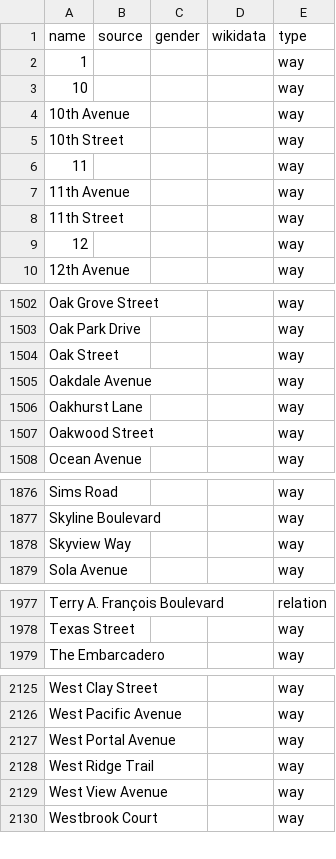
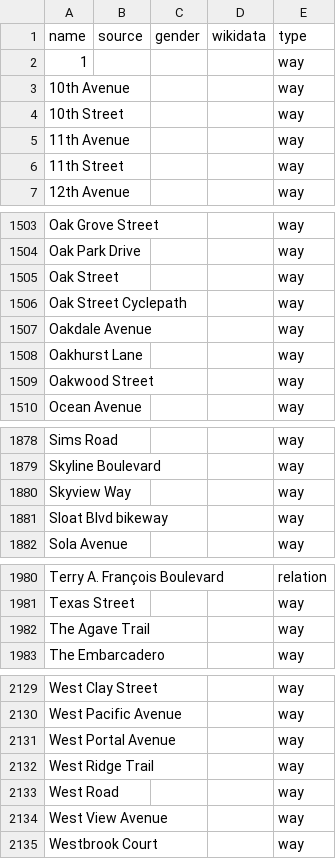
Before and after one commit to EqualStreetNames/equalstreetnames-sanfrancisco, a CSV file: data/other.csv, drawn as a sheet; only a part is shown, gaps mark what is left out; the diff covers the shown part only; the diff names each change by its address in the sheet, - before the commit and + after, or states it on an @@ line.

```diff
--- a/data/other.csv
+++ b/data/other.csv
@@ row 3 moved to row 25: 10 @@
@@ row 6 moved to row 26: 11 @@
@@ row 9 moved to row 27: 12 @@
+row 1506: Oak Street Cyclepath |  |  |  | way
+row 1881: Sloat Blvd bikeway |  |  |  | way
+row 1982: The Agave Trail |  |  |  | way
+row 2133: West Road |  |  |  | way
```
Also changed, not shown: 3 added rows, 2 removed rows and 12 moved rows elsewhere in this file, 3 other files.
